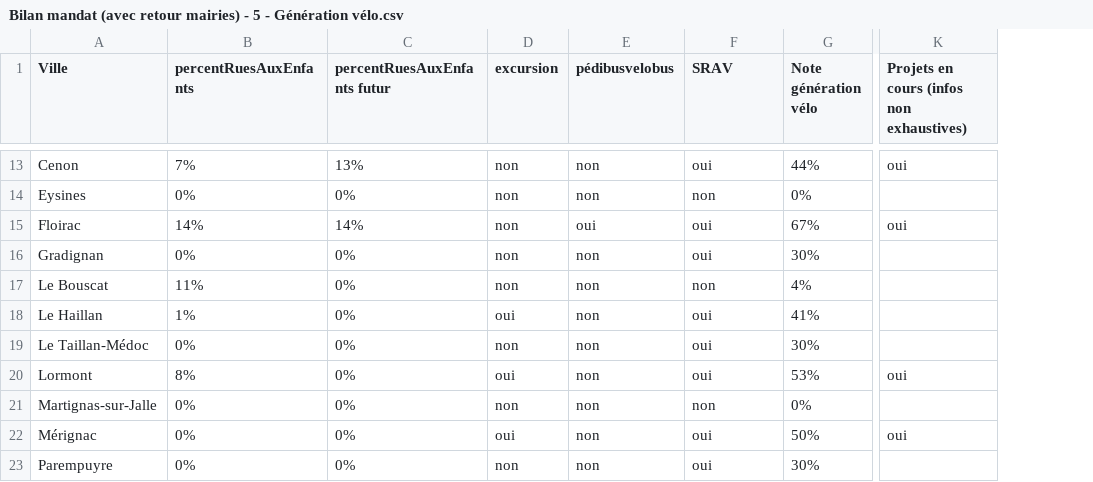
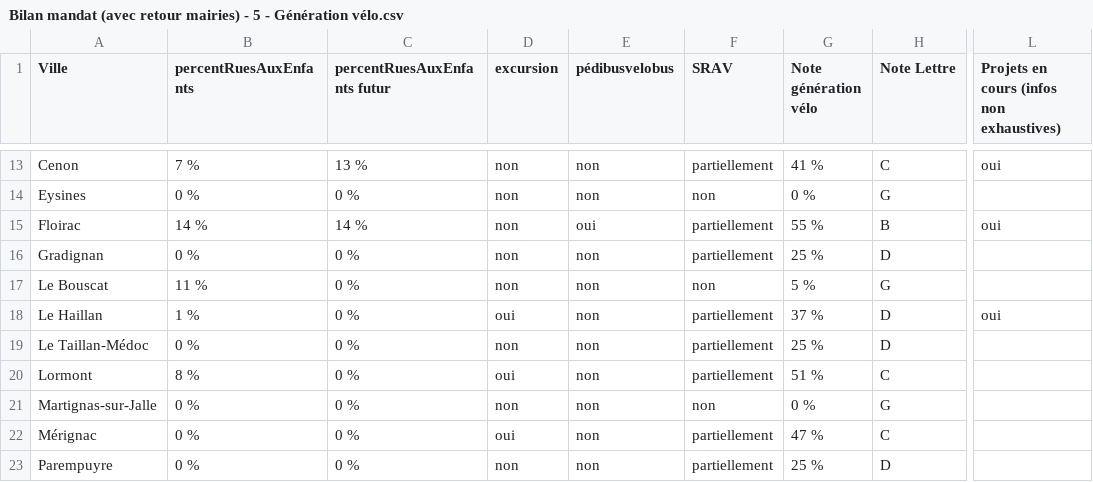
Before and after one commit to paulop33/bilan-plaidoyer, a CSV file: csv-bilan/old/Bilan mandat (avec retour mairies) - 5 - Génération vélo.csv, drawn as a sheet; only a part is shown, gaps mark what is left out; addresses are those after the commit; the diff covers the shown part only; the diff names each change by its address in the sheet, - before the commit and + after, or states it on an @@ line.

```diff
--- a/csv-bilan/old/Bilan mandat (avec retour mairies) - 5 - Génération vélo.csv
+++ b/csv-bilan/old/Bilan mandat (avec retour mairies) - 5 - Génération vélo.csv
+column H (Note Lettre), rows 13-23: C | G | B | D | G | D | D | C | G | C | D
-B13 (percentRuesAuxEnfants): 7%
+B13 (percentRuesAuxEnfants): 7 %
-C13 (percentRuesAuxEnfants futur): 13%
+C13 (percentRuesAuxEnfants futur): 13 %
-F13 (SRAV): oui
+F13 (SRAV): partiellement
-G13 (Note génération vélo): 44%
+G13 (Note génération vélo): 41 %
-B14 (percentRuesAuxEnfants): 0%
+B14 (percentRuesAuxEnfants): 0 %
-C14 (percentRuesAuxEnfants futur): 0%
+C14 (percentRuesAuxEnfants futur): 0 %
-G14 (Note génération vélo): 0%
+G14 (Note génération vélo): 0 %
-B15 (percentRuesAuxEnfants): 14%
+B15 (percentRuesAuxEnfants): 14 %
-C15 (percentRuesAuxEnfants futur): 14%
+C15 (percentRuesAuxEnfants futur): 14 %
-F15:F16 (SRAV): oui
+F15:F16 (SRAV): partiellement
-G15 (Note génération vélo): 67%
+G15 (Note génération vélo): 55 %
-B16 (percentRuesAuxEnfants): 0%
+B16 (percentRuesAuxEnfants): 0 %
-C16:C23 (percentRuesAuxEnfants futur): 0%
+C16:C23 (percentRuesAuxEnfants futur): 0 %
-G16 (Note génération vélo): 30%
+G16 (Note génération vélo): 25 %
-B17 (percentRuesAuxEnfants): 11%
+B17 (percentRuesAuxEnfants): 11 %
-G17 (Note génération vélo): 4%
+G17 (Note génération vélo): 5 %
-B18 (percentRuesAuxEnfants): 1%
+B18 (percentRuesAuxEnfants): 1 %
-F18:F20 (SRAV): oui
+F18:F20 (SRAV): partiellement
-G18 (Note génération vélo): 41%
+G18 (Note génération vélo): 37 %
-L18: (empty)
+L18: oui
-B19 (percentRuesAuxEnfants): 0%
+B19 (percentRuesAuxEnfants): 0 %
-G19 (Note génération vélo): 30%
+G19 (Note génération vélo): 25 %
-B20 (percentRuesAuxEnfants): 8%
+B20 (percentRuesAuxEnfants): 8 %
-G20 (Note génération vélo): 53%
+G20 (Note génération vélo): 51 %
-L20: oui
+L20: (empty)
-B21:B23 (percentRuesAuxEnfants): 0%
+B21:B23 (percentRuesAuxEnfants): 0 %
-G21 (Note génération vélo): 0%
+G21 (Note génération vélo): 0 %
-F22:F23 (SRAV): oui
+F22:F23 (SRAV): partiellement
-G22 (Note génération vélo): 50%
+G22 (Note génération vélo): 47 %
-L22: oui
+L22: (empty)
-G23 (Note génération vélo): 30%
+G23 (Note génération vélo): 25 %
```
Also changed, not shown: 67 edited cells elsewhere in this file, csv-bilan/Bilan mandat (avec retour mairies) - 2 - Aménagements.csv, csv-bilan/Bilan mandat (avec retour mairies) - 4 - Ville apaisée.csv, 13 other files.
